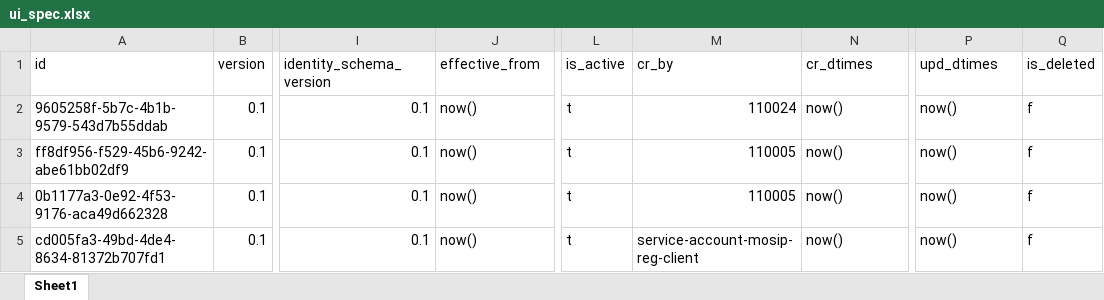
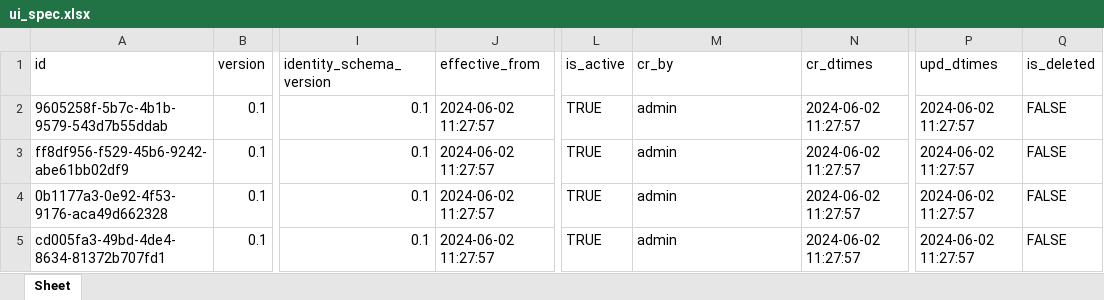
Before and after one commit to zpass-tech-team/mosip-data, an Excel workbook: mosip_master/xlsx/ui_spec.xlsx, sheet Sheet, drawn as a sheet; only a part is shown, gaps mark what is left out; values as stored, in another font and other column widths than the file's, no cell formats; the diff covers the shown part only; the diff names each change by its address in the sheet, - before the commit and + after, or states it on an @@ line.

```diff
--- a/mosip_master/xlsx/ui_spec.xlsx (sheet Sheet)
+++ b/mosip_master/xlsx/ui_spec.xlsx (sheet Sheet)
-sheet tab: Sheet1
+sheet tab: Sheet
-J2:J5 (effective_from): now()
+J2:J5 (effective_from): 2024-06-02 11:27:57
-L2:L5 (is_active): t
+L2:L5 (is_active): TRUE
-M2 (cr_by): 110024
+M2 (cr_by): admin
-N2:N5 (cr_dtimes): now()
+N2:N5 (cr_dtimes): 2024-06-02 11:27:57
-P2:P5 (upd_dtimes): now()
+P2:P5 (upd_dtimes): 2024-06-02 11:27:57
-Q2:Q5 (is_deleted): f
+Q2:Q5 (is_deleted): FALSE
-M3:M4 (cr_by): 110005
+M3:M4 (cr_by): admin
-M5 (cr_by): service-account-mosip-reg-client
+M5 (cr_by): admin
```
Also changed, not shown: 8 added rows, 1 removed row and 21 edited cells elsewhere in this sheet, cell formats, mosip_master/xlsx/dynamic_field.xlsx, mosip_master/xlsx/loc_holiday.xlsx, 49 other files.
